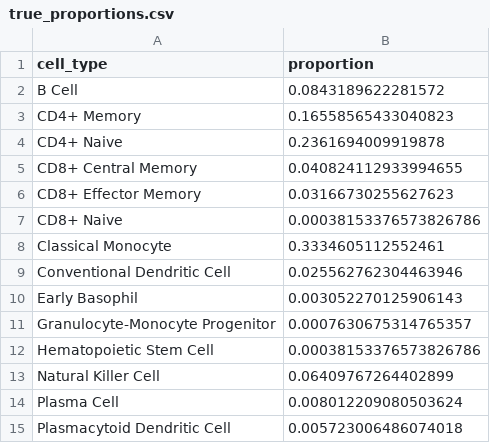
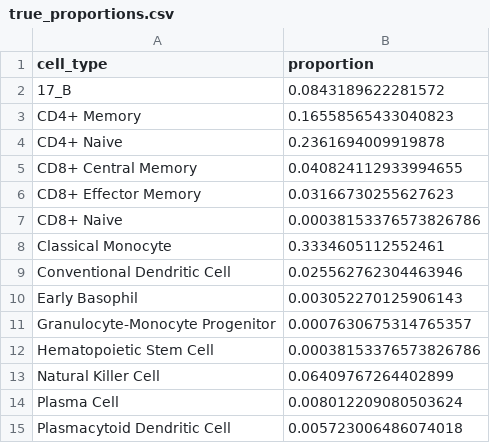
Before and after one commit to noahmarquie1/mosaic, a CSV file: benchmark_data/benchmark1/test1/true_proportions.csv, drawn as a sheet.

Commit message:
Changes to second benchmark and data preparation

```diff
--- a/benchmark_data/benchmark1/test1/true_proportions.csv
+++ b/benchmark_data/benchmark1/test1/true_proportions.csv
@@ -1,3 +1,3 @@
 cell_type,proportion
-B Cell,0.0843189622281572
+17_B,0.0843189622281572
 CD4+ Memory,0.16558565433040823
```
Also changed, not shown: benchmark_data/benchmark1/test2/true_proportions.csv, benchmark_data/benchmark1/test3/true_proportions.csv, 16 other files.
